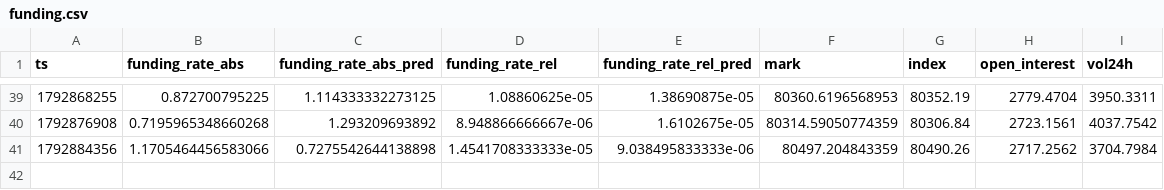
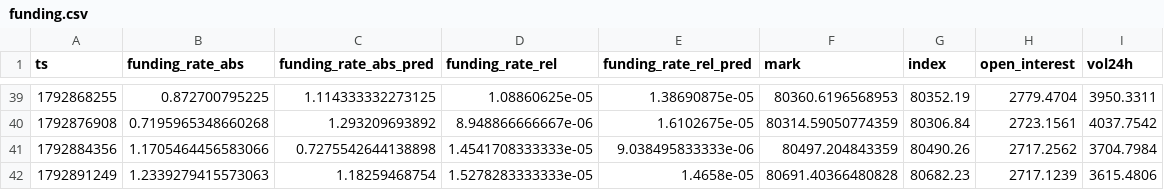
Before and after one commit to Alex-1101/btc-data-collector, a CSV file: data/funding.csv, drawn as a sheet; only a part is shown, gaps mark what is left out; the diff names each change by its address in the sheet, - before the commit and + after, or states it on an @@ line.

Commit message:
data 2026-10-25T01:20Z

```diff
--- a/data/funding.csv
+++ b/data/funding.csv
+row 42: 1792891249 | 1.2339279415573063 | 1.18259468754 | 1.5278283333333e-05 | 1.4658e-05 | 80691.40366480828 | 80682.23 | 2717.1239 | 3615.4806
```
Also changed, not shown: data/btc_1d.csv, data/btc_1h.csv, 3 other files.
